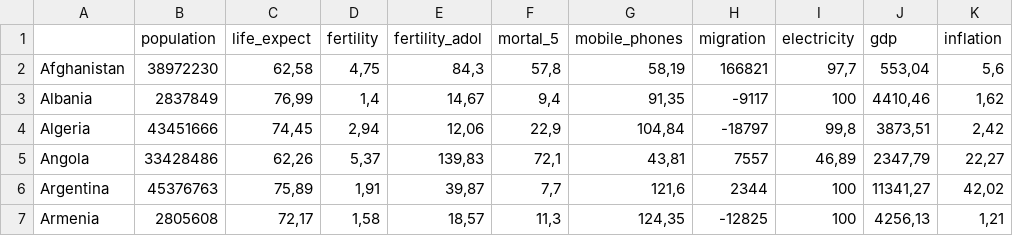
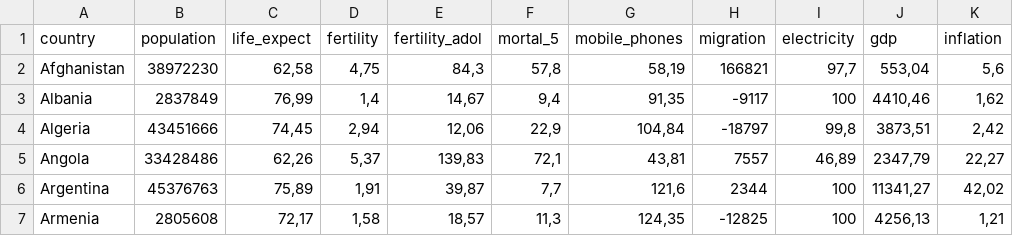
Before and after one commit to MarkusStefan/Data_Analytics, a CSV file: Exercise3/countries_data.csv, drawn as a sheet; only a part is shown; the diff names each change by its address in the sheet, - before the commit and + after, or states it on an @@ line.

Commit message:
Add files via upload

```diff
--- a/Exercise3/countries_data.csv
+++ b/Exercise3/countries_data.csv
-A1: (empty)
+A1: country
```
